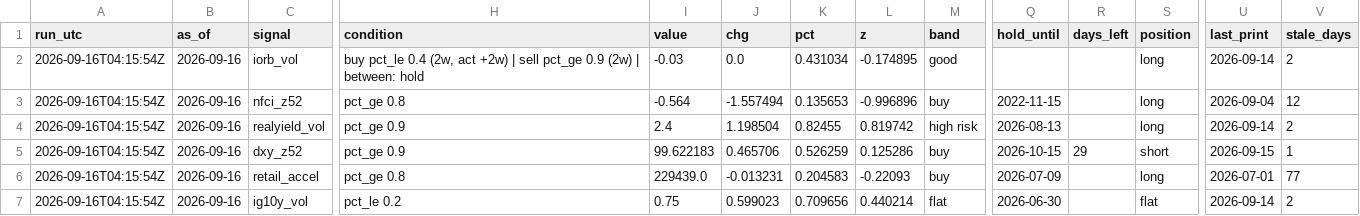
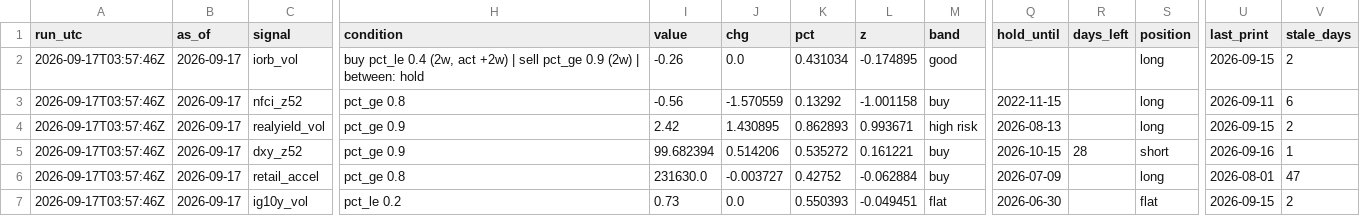
Before and after one commit to 3Jack1/btc-credit-dashboard, a CSV file: dashboard_state.csv, drawn as a sheet; only a part is shown, gaps mark what is left out; the diff covers the shown part only; the diff names each change by its address in the sheet, - before the commit and + after, or states it on an @@ line.

```diff
--- a/dashboard_state.csv
+++ b/dashboard_state.csv
-A2:A7 (run_utc): 2026-09-16T04:15:54Z
+A2:A7 (run_utc): 2026-09-17T03:57:46Z
-B2:B7 (as_of): 2026-09-16
+B2:B7 (as_of): 2026-09-17
-I2 (value): -0.03
+I2 (value): -0.26
-U2 (last_print): 2026-09-14
+U2 (last_print): 2026-09-15
-I3 (value): -0.564
+I3 (value): -0.56
-J3 (chg): -1.557494
+J3 (chg): -1.570559
-K3 (pct): 0.135653
+K3 (pct): 0.13292
-L3 (z): -0.996896
+L3 (z): -1.001158
-U3 (last_print): 2026-09-04
+U3 (last_print): 2026-09-11
-V3 (stale_days): 12
+V3 (stale_days): 6
-I4 (value): 2.4
+I4 (value): 2.42
-J4 (chg): 1.198504
+J4 (chg): 1.430895
-K4 (pct): 0.82455
+K4 (pct): 0.862893
-L4 (z): 0.819742
+L4 (z): 0.993671
-U4 (last_print): 2026-09-14
+U4 (last_print): 2026-09-15
-I5 (value): 99.622183
+I5 (value): 99.682394
-J5 (chg): 0.465706
+J5 (chg): 0.514206
-K5 (pct): 0.526259
+K5 (pct): 0.535272
-L5 (z): 0.125286
+L5 (z): 0.161221
-R5 (days_left): 29
+R5 (days_left): 28
-U5 (last_print): 2026-09-15
+U5 (last_print): 2026-09-16
-I6 (value): 229439.0
+I6 (value): 231630.0
-J6 (chg): -0.013231
+J6 (chg): -0.003727
-K6 (pct): 0.204583
+K6 (pct): 0.42752
-L6 (z): -0.22093
+L6 (z): -0.062884
-U6 (last_print): 2026-07-01
+U6 (last_print): 2026-08-01
-V6 (stale_days): 77
+V6 (stale_days): 47
-I7 (value): 0.75
+I7 (value): 0.73
-J7 (chg): 0.599023
+J7 (chg): 0.0
-K7 (pct): 0.709656
+K7 (pct): 0.550393
-L7 (z): 0.440214
+L7 (z): -0.049451
-U7 (last_print): 2026-09-14
+U7 (last_print): 2026-09-15
```
Also changed, not shown: 92 edited cells elsewhere in this file, dashboard_signals.csv, 2 other files.
